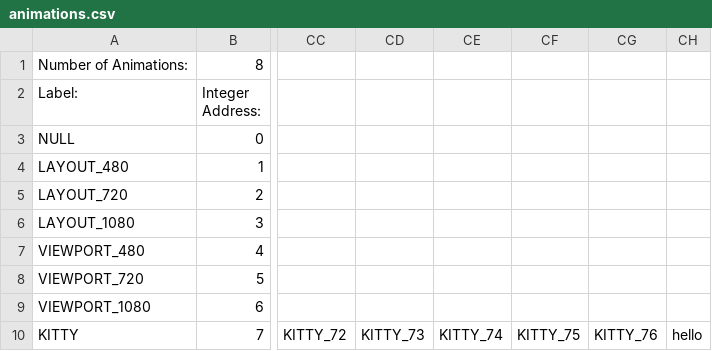
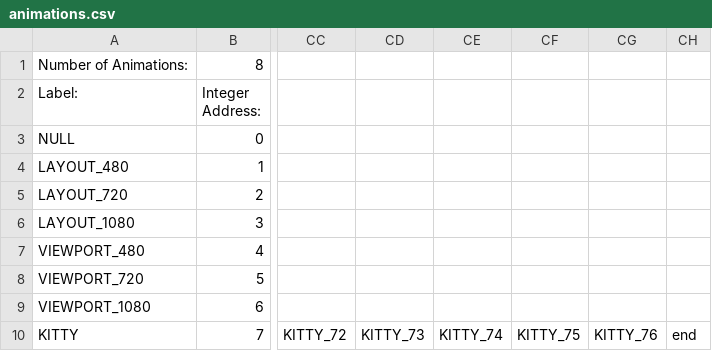
Before and after one commit to BostonBrooks/Spaghetti_Graveyard_Zero, a CSV file: games/game0/maps/map0/animations.csv, drawn as a sheet; only a part is shown, gaps mark what is left out; the diff names each change by its address in the sheet, - before the commit and + after, or states it on an @@ line.

```diff
--- a/games/game0/maps/map0/animations.csv
+++ b/games/game0/maps/map0/animations.csv
-CH10: hello
+CH10: end
```
Also changed, not shown: games/game0/maps/map0/textures.csv, 12 other files.
